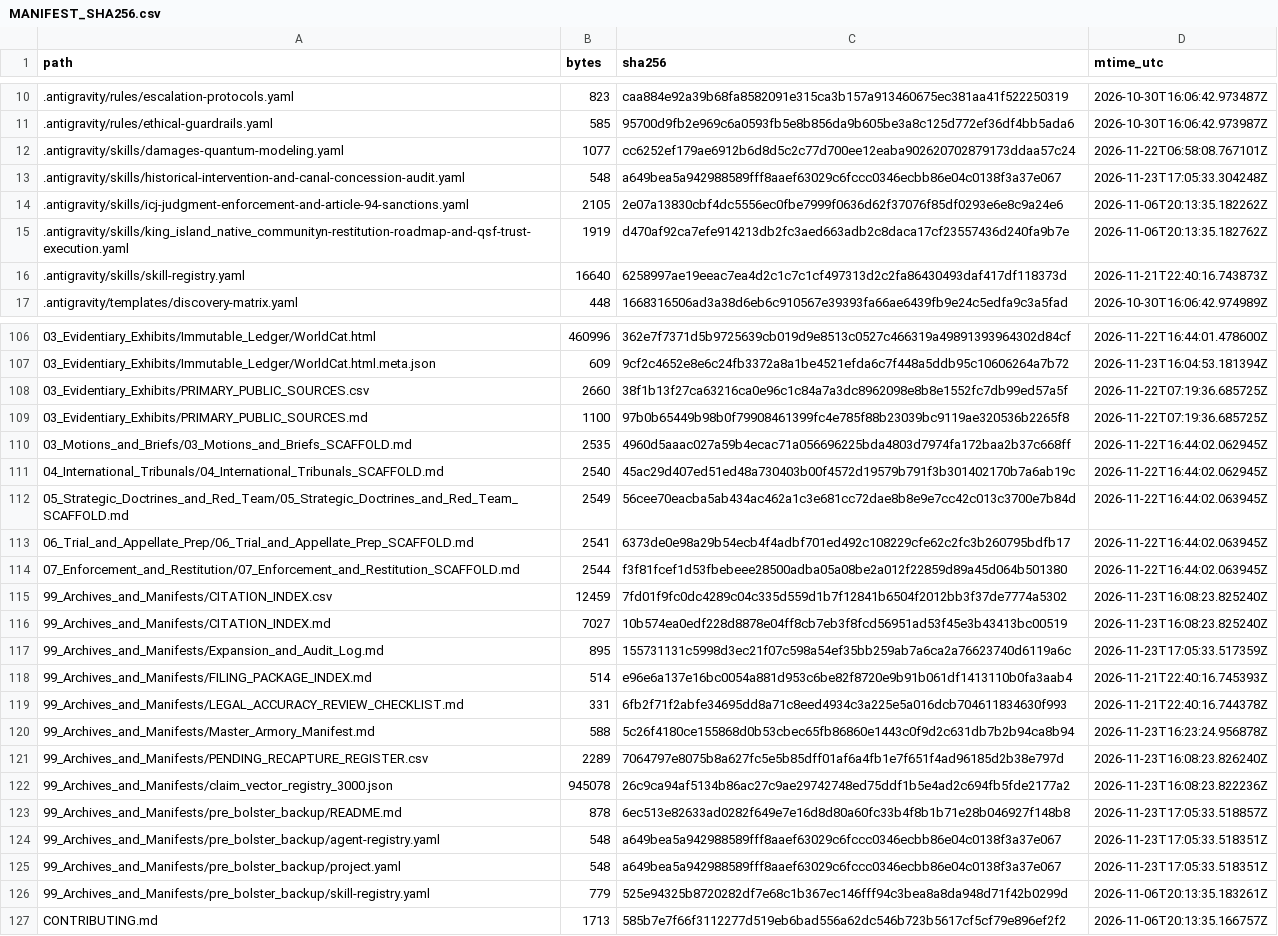
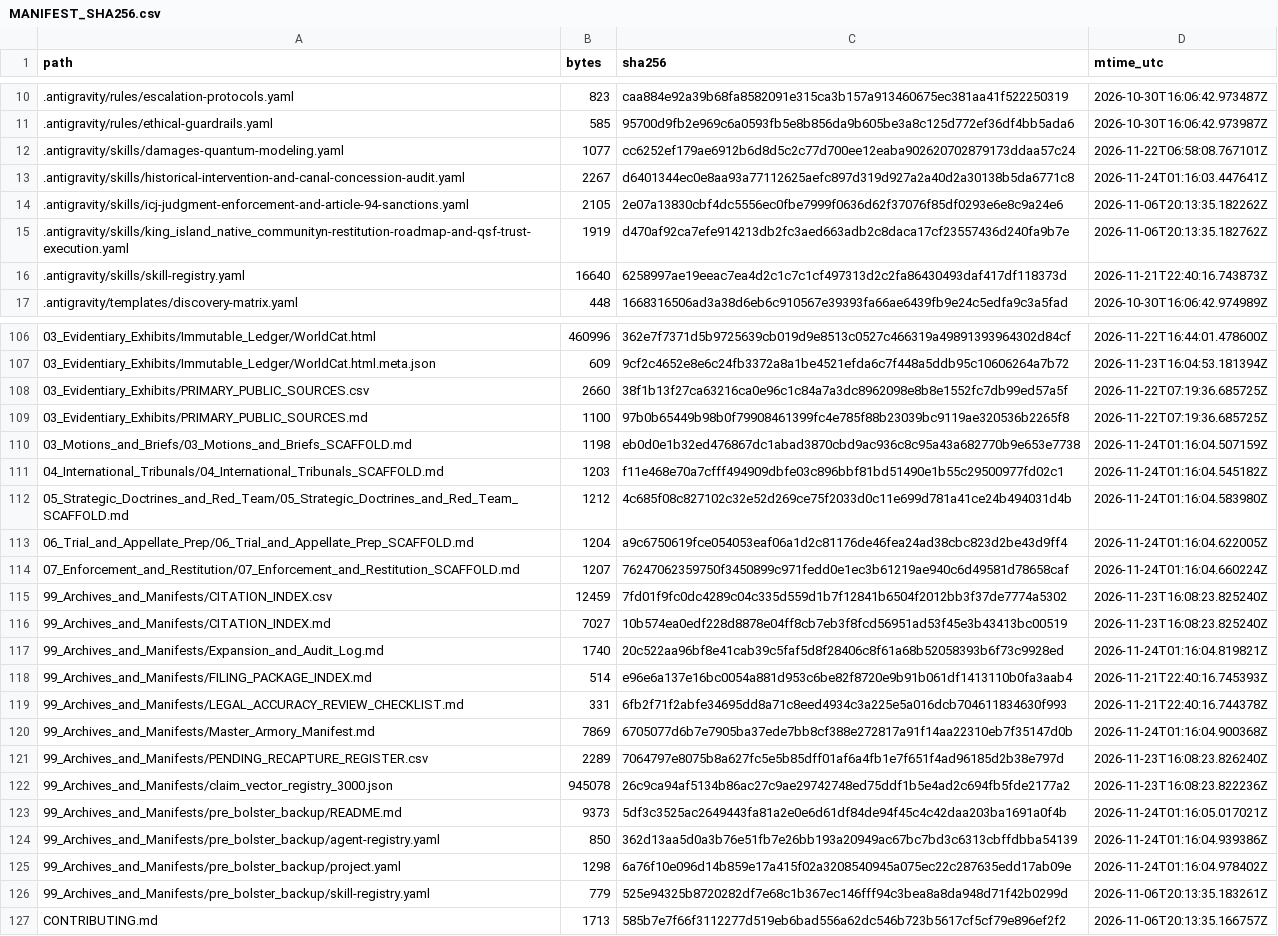
Before and after one commit to GlobalRestitutionAlliance/turtle-island-us-ak-king-island-native-community-master-litigation, a CSV file: 99_Archives_and_Manifests/MANIFEST_SHA256.csv, drawn as a sheet; only a part is shown, gaps mark what is left out; the diff covers the shown part only.

Commit message:
REVERTED DUE TO UNPROMPTED MASS J3WFICATED DATA CORRUPTION BY COMPROMISED BIASED LLM/ARTIFICIAL INTELLIGENCE MODELS

```diff
--- a/99_Archives_and_Manifests/MANIFEST_SHA256.csv
+++ b/99_Archives_and_Manifests/MANIFEST_SHA256.csv
@@ -12,3 +12,3 @@ path,bytes,sha256,mtime_utc
 .antigravity/skills/damages-quantum-modeling.yaml,1077,cc6252ef179ae6912b6d8d5c2c77d700ee12eaba902620702879173ddaa57c24,2026-11-22T06:58:08.767101Z
-.antigravity/skills/historical-intervention-and-canal-concession-audit.yaml,548,a649bea5a942988589fff8aaef63029c6fccc0346ecbb86e04c0138f3a37e067,2026-11-23T17:05:33.304248Z
+.antigravity/skills/historical-intervention-and-canal-concession-audit.yaml,2267,d6401344ec0e8aa93a77112625aefc897d319d927a2a40d2a30138b5da6771c8,2026-11-24T01:16:03.447641Z
 .antigravity/skills/icj-judgment-enforcement-and-article-94-sanctions.yaml,2105,2e07a13830cbf4dc5556ec0fbe7999f0636d62f37076f85df0293e6e8c9a24e6,2026-11-06T20:13:35.182262Z
@@ -109,18 +109,18 @@ path,bytes,sha256,mtime_utc
 03_Evidentiary_Exhibits/PRIMARY_PUBLIC_SOURCES.md,1100,97b0b65449b98b0f79908461399fc4e785f88b23039bc9119ae320536b2265f8,2026-11-22T07:19:36.685725Z
-03_Motions_and_Briefs/03_Motions_and_Briefs_SCAFFOLD.md,2535,4960d5aaac027a59b4ecac71a056696225bda4803d7974fa172baa2b37c668ff,2026-11-22T16:44:02.062945Z
-04_International_Tribunals/04_International_Tribunals_SCAFFOLD.md,2540,45ac29d407ed51ed48a730403b00f4572d19579b791f3b301402170b7a6ab19c,2026-11-22T16:44:02.062945Z
-05_Strategic_Doctrines_and_Red_Team/05_Strategic_Doctrines_and_Red_Team_SCAFFOLD.md,2549,56cee70eacba5ab434ac462a1c3e681cc72dae8b8e9e7cc42c013c3700e7b84d,2026-11-22T16:44:02.063945Z
-06_Trial_and_Appellate_Prep/06_Trial_and_Appellate_Prep_SCAFFOLD.md,2541,6373de0e98a29b54ecb4f4adbf701ed492c108229cfe62c2fc3b260795bdfb17,2026-11-22T16:44:02.063945Z
-07_Enforcement_and_Restitution/07_Enforcement_and_Restitution_SCAFFOLD.md,2544,f3f81fcef1d53fbebeee28500adba05a08be2a012f22859d89a45d064b501380,2026-11-22T16:44:02.063945Z
+03_Motions_and_Briefs/03_Motions_and_Briefs_SCAFFOLD.md,1198,eb0d0e1b32ed476867dc1abad3870cbd9ac936c8c95a43a682770b9e653e7738,2026-11-24T01:16:04.507159Z
+04_International_Tribunals/04_International_Tribunals_SCAFFOLD.md,1203,f11e468e70a7cfff494909dbfe03c896bbf81bd51490e1b55c29500977fd02c1,2026-11-24T01:16:04.545182Z
+05_Strategic_Doctrines_and_Red_Team/05_Strategic_Doctrines_and_Red_Team_SCAFFOLD.md,1212,4c685f08c827102c32e52d269ce75f2033d0c11e699d781a41ce24b494031d4b,2026-11-24T01:16:04.583980Z
+06_Trial_and_Appellate_Prep/06_Trial_and_Appellate_Prep_SCAFFOLD.md,1204,a9c6750619fce054053eaf06a1d2c81176de46fea24ad38cbc823d2be43d9ff4,2026-11-24T01:16:04.622005Z
+07_Enforcement_and_Restitution/07_Enforcement_and_Restitution_SCAFFOLD.md,1207,76247062359750f3450899c971fedd0e1ec3b61219ae940c6d49581d78658caf,2026-11-24T01:16:04.660224Z
 99_Archives_and_Manifests/CITATION_INDEX.csv,12459,7fd01f9fc0dc4289c04c335d559d1b7f12841b6504f2012bb3f37de7774a5302,2026-11-23T16:08:23.825240Z
 99_Archives_and_Manifests/CITATION_INDEX.md,7027,10b574ea0edf228d8878e04ff8cb7eb3f8fcd56951ad53f45e3b43413bc00519,2026-11-23T16:08:23.825240Z
-99_Archives_and_Manifests/Expansion_and_Audit_Log.md,895,155731131c5998d3ec21f07c598a54ef35bb259ab7a6ca2a76623740d6119a6c,2026-11-23T17:05:33.517359Z
+99_Archives_and_Manifests/Expansion_and_Audit_Log.md,1740,20c522aa96bf8e41cab39c5faf5d8f28406c8f61a68b52058393b6f73c9928ed,2026-11-24T01:16:04.819821Z
 99_Archives_and_Manifests/FILING_PACKAGE_INDEX.md,514,e96e6a137e16bc0054a881d953c6be82f8720e9b91b061df1413110b0fa3aab4,2026-11-21T22:40:16.745393Z
 99_Archives_and_Manifests/LEGAL_ACCURACY_REVIEW_CHECKLIST.md,331,6fb2f71f2abfe34695dd8a71c8eed4934c3a225e5a016dcb704611834630f993,2026-11-21T22:40:16.744378Z
-99_Archives_and_Manifests/Master_Armory_Manifest.md,588,5c26f4180ce155868d0b53cbec65fb86860e1443c0f9d2c631db7b2b94ca8b94,2026-11-23T16:23:24.956878Z
+99_Archives_and_Manifests/Master_Armory_Manifest.md,7869,6705077d6b7e7905ba37ede7bb8cf388e272817a91f14aa22310eb7f35147d0b,2026-11-24T01:16:04.900368Z
 99_Archives_and_Manifests/PENDING_RECAPTURE_REGISTER.csv,2289,7064797e8075b8a627fc5e5b85dff01af6a4fb1e7f651f4ad96185d2b38e797d,2026-11-23T16:08:23.826240Z
 99_Archives_and_Manifests/claim_vector_registry_3000.json,945078,26c9ca94af5134b86ac27c9ae29742748ed75ddf1b5e4ad2c694fb5fde2177a2,2026-11-23T16:08:23.822236Z
-99_Archives_and_Manifests/pre_bolster_backup/README.md,878,6ec513e82633ad0282f649e7e16d8d80a60fc33b4f8b1b71e28b046927f148b8,2026-11-23T17:05:33.518857Z
-99_Archives_and_Manifests/pre_bolster_backup/agent-registry.yaml,548,a649bea5a942988589fff8aaef63029c6fccc0346ecbb86e04c0138f3a37e067,2026-11-23T17:05:33.518351Z
-99_Archives_and_Manifests/pre_bolster_backup/project.yaml,548,a649bea5a942988589fff8aaef63029c6fccc0346ecbb86e04c0138f3a37e067,2026-11-23T17:05:33.518351Z
+99_Archives_and_Manifests/pre_bolster_backup/README.md,9373,5df3c3525ac2649443fa81a2e0e6d61df84de94f45c4c42daa203ba1691a0f4b,2026-11-24T01:16:05.017021Z
+99_Archives_and_Manifests/pre_bolster_backup/agent-registry.yaml,850,362d13aa5d0a3b76e51fb7e26bb193a20949ac67bc7bd3c6313cbffdbba54139,2026-11-24T01:16:04.939386Z
+99_Archives_and_Manifests/pre_bolster_backup/project.yaml,1298,6a76f10e096d14b859e17a415f02a3208540945a075ec22c287635edd17ab09e,2026-11-24T01:16:04.978402Z
 99_Archives_and_Manifests/pre_bolster_backup/skill-registry.yaml,779,525e94325b8720282df7e68c1b367ec146fff94c3bea8a8da948d71f42b0299d,2026-11-06T20:13:35.183261Z
```
Also changed, not shown: 77 edited cells elsewhere in this file, 37 other files.
